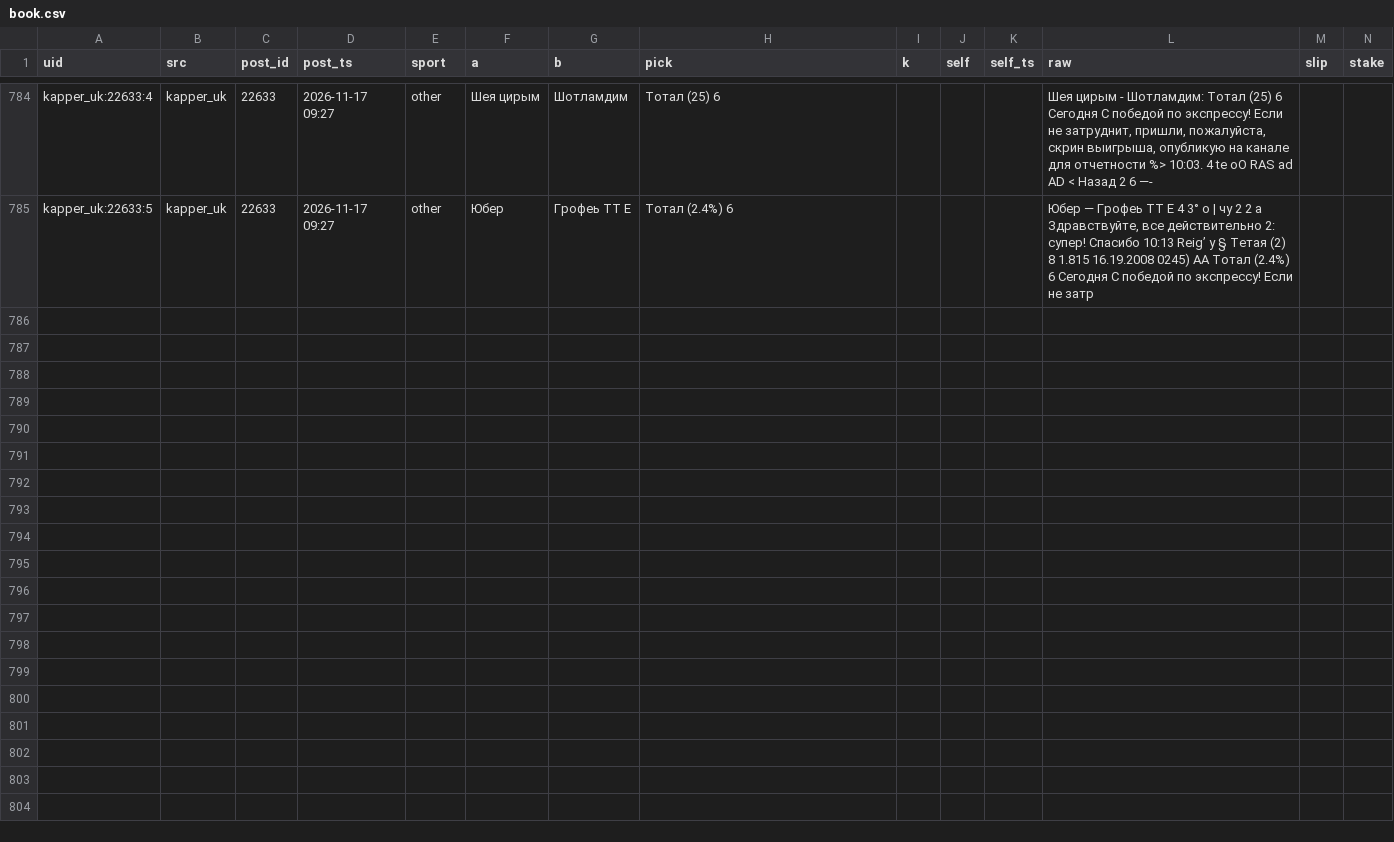
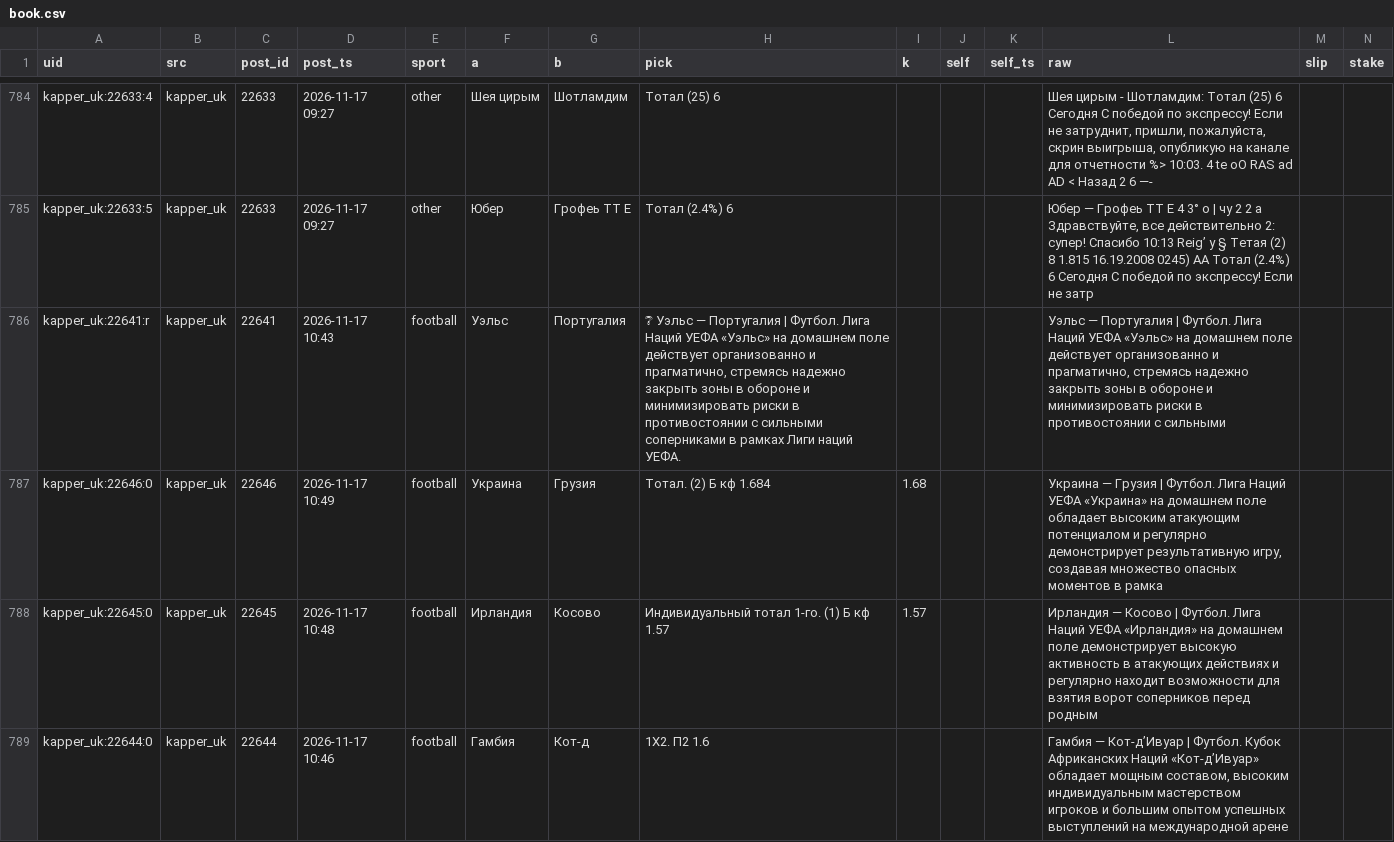
Before and after one commit to vassoffat-cell/tennisbot, a CSV file: football/data/tips/book.csv, drawn as a sheet; only a part is shown, gaps mark what is left out; rows hold the shown columns only; the diff covers the shown part only; the diff names each change by its address in the sheet, - before the commit and + after, or states it on an @@ line.

```diff
--- a/football/data/tips/book.csv
+++ b/football/data/tips/book.csv
+row 786: kapper_uk:22641:r | kapper_uk | 22641 | 2026-11-17 10:43 | football | Уэльс | Португалия | ❔ Уэльс — Португалия | Футбол. Лига Наций УЕФА «Уэльс» на домашнем поле действует организованно и прагматично, стремясь надежно закрыть зоны в обороне и минимизировать риски в противостоянии с сильными соперниками в рамках Лиги наций УЕФА. |  |  |  | Уэльс — Португалия | Футбол. Лига Наций УЕФА «Уэльс» на домашнем поле действует организованно и прагматично, стремясь надежно закрыть зоны в обороне и минимизировать риски в противостоянии с сильными
+row 787: kapper_uk:22646:0 | kapper_uk | 22646 | 2026-11-17 10:49 | football | Украина | Грузия | Тотал. (2) Б кф 1.684 | 1.68 |  |  | Украина — Грузия | Футбол. Лига Наций УЕФА «Украина» на домашнем поле обладает высоким атакующим потенциалом и регулярно демонстрирует результативную игру, создавая множество опасных моментов в рамка
+row 788: kapper_uk:22645:0 | kapper_uk | 22645 | 2026-11-17 10:48 | football | Ирландия | Косово | Индивидуальный тотал 1-го. (1) Б кф 1.57 | 1.57 |  |  | Ирландия — Косово | Футбол. Лига Наций УЕФА «Ирландия» на домашнем поле демонстрирует высокую активность в атакующих действиях и регулярно находит возможности для взятия ворот соперников перед родным
+row 789: kapper_uk:22644:0 | kapper_uk | 22644 | 2026-11-17 10:46 | football | Гамбия | Кот-д | 1Х2. П2 1.6 |  |  |  | Гамбия — Кот-д’Ивуар | Футбол. Кубок Африканских Наций «Кот-д’Ивуар» обладает мощным составом, высоким индивидуальным мастерством игроков и большим опытом успешных выступлений на международной арене
```
Also changed, not shown: 4 added rows elsewhere in this file, 3 other files.
